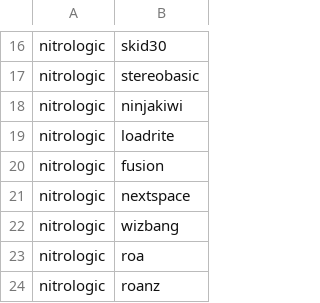
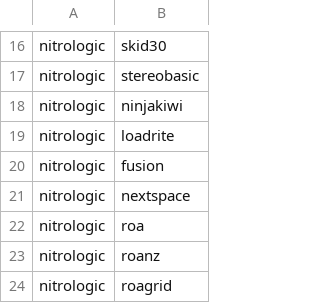
Before and after one commit to nitrologic/fountain, a CSV file: nitro/nitro_repos.csv, drawn as a sheet; only a part is shown, gaps mark what is left out; the shorter side is filled out with more unchanged rows.

```diff
--- a/nitro/nitro_repos.csv
+++ b/nitro/nitro_repos.csv
@@ -21,3 +21,2 @@ nitrologic,fusion
 nitrologic,nextspace
-nitrologic,wizbang
 nitrologic,roa
```
Also changed, not shown: nitro/nitro_repos_stats.csv, 5 other files.
